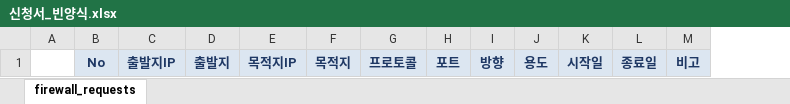
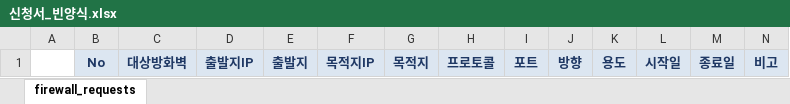
Before and after one commit to jclee941/firewall, an Excel workbook: request-folder/_빈양식/신청서_빈양식.xlsx, sheet firewall_requests, drawn as a sheet; values as stored, in another font and other column widths than the file's, no borders; the diff names each change by its address in the sheet, - before the commit and + after, or states it on an @@ line.

```diff
--- a/request-folder/_빈양식/신청서_빈양식.xlsx (sheet firewall_requests)
+++ b/request-folder/_빈양식/신청서_빈양식.xlsx (sheet firewall_requests)
+column C, row 1: 대상방화벽
```
Also changed, not shown: request-folder/인프라팀_5678/방화벽신청.xlsx, request-folder/정보보호_2팀_9012/신청.xlsx, 17 other files.
